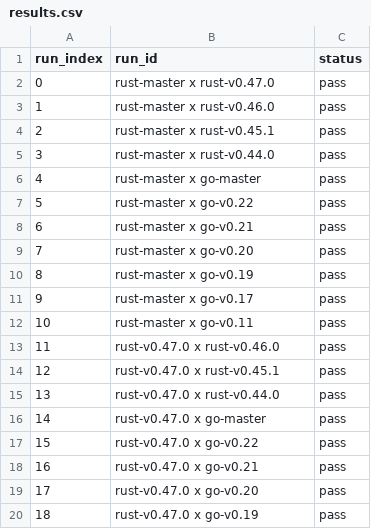
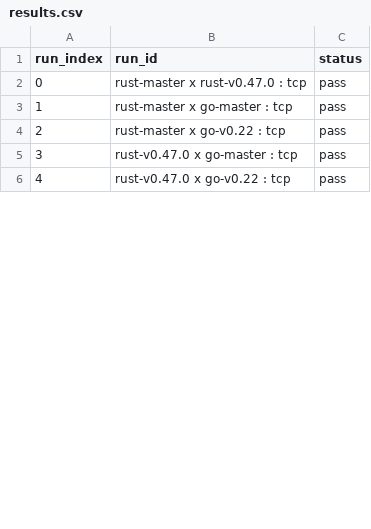
Before and after one commit to libp2p/test-plans, a CSV file: composer/demo/results.csv, drawn as a sheet; only a part is shown; removed rows and columns are numbered as before the commit, all else as after; the diff covers the shown part only; the diff names each change by its address in the sheet, - before the commit and + after, or states it on an @@ line.

```diff
--- a/composer/demo/results.csv
+++ b/composer/demo/results.csv
-B2 (run_id): rust-master x rust-v0.47.0
+B2 (run_id): rust-master x rust-v0.47.0 : tcp
-row 3: 1 | rust-master x rust-v0.46.0 | pass
-row 4: 2 | rust-master x rust-v0.45.1 | pass
-row 5: 3 | rust-master x rust-v0.44.0 | pass
@@ column A (run_index) renumbered between rows 3 and 7 @@
-B3 (run_id): rust-master x go-master
+B3 (run_id): rust-master x go-master : tcp
-B4 (run_id): rust-master x go-v0.22
+B4 (run_id): rust-master x go-v0.22 : tcp
-row 8: 6 | rust-master x go-v0.21 | pass
-row 9: 7 | rust-master x go-v0.20 | pass
-row 10: 8 | rust-master x go-v0.19 | pass
-row 11: 9 | rust-master x go-v0.17 | pass
-row 12: 10 | rust-master x go-v0.11 | pass
-row 13: 11 | rust-v0.47.0 x rust-v0.46.0 | pass
-row 14: 12 | rust-v0.47.0 x rust-v0.45.1 | pass
-row 15: 13 | rust-v0.47.0 x rust-v0.44.0 | pass
-B5 (run_id): rust-v0.47.0 x go-master
+B5 (run_id): rust-v0.47.0 x go-master : tcp
-B6 (run_id): rust-v0.47.0 x go-v0.22
+B6 (run_id): rust-v0.47.0 x go-v0.22 : tcp
-row 18: 16 | rust-v0.47.0 x go-v0.21 | pass
-row 19: 17 | rust-v0.47.0 x go-v0.20 | pass
-row 20: 18 | rust-v0.47.0 x go-v0.19 | pass
```
Also changed, not shown: 1 added row, 46 removed rows and 1 edited cell elsewhere in this file, 3 other files.
